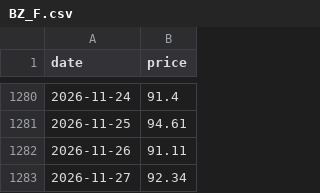
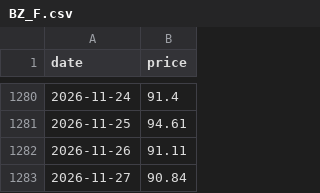
Before and after one commit to Gdesale167/oil-price-prediction, a CSV file: data/seed/BZ_F.csv, drawn as a sheet; only a part is shown, gaps mark what is left out.

```diff
--- a/data/seed/BZ_F.csv
+++ b/data/seed/BZ_F.csv
@@ -1282,2 +1282,2 @@ date,price
 2026-11-26,91.11
-2026-11-27,92.34
+2026-11-27,90.84
```
Also changed, not shown: data/seed/CL_F.csv.
